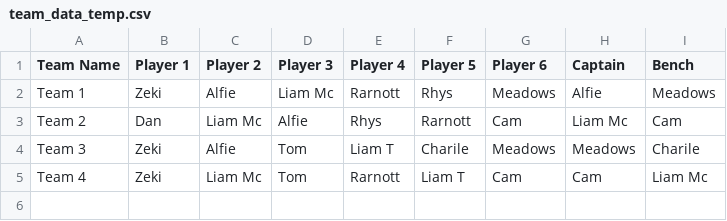
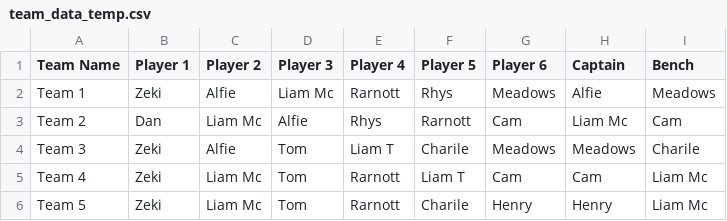
Before and after one commit to liammcswiney/fpl, a CSV file: data/team_data_temp.csv, drawn as a sheet.

```diff
--- a/data/team_data_temp.csv
+++ b/data/team_data_temp.csv
@@ -5 +5,2 @@ Team 3,Zeki,Alfie,Tom,Liam T,Charile,Meadows,Meadows,Charile
 Team 4,Zeki,Liam Mc,Tom,Rarnott,Liam T,Cam,Cam,Liam Mc
+Team 5,Zeki,Liam Mc,Tom,Rarnott,Charile,Henry,Henry,Liam Mc
```
Also changed, not shown: data/gw_transfers.csv, data/gw_transfers_temp.csv, 6 other files.
